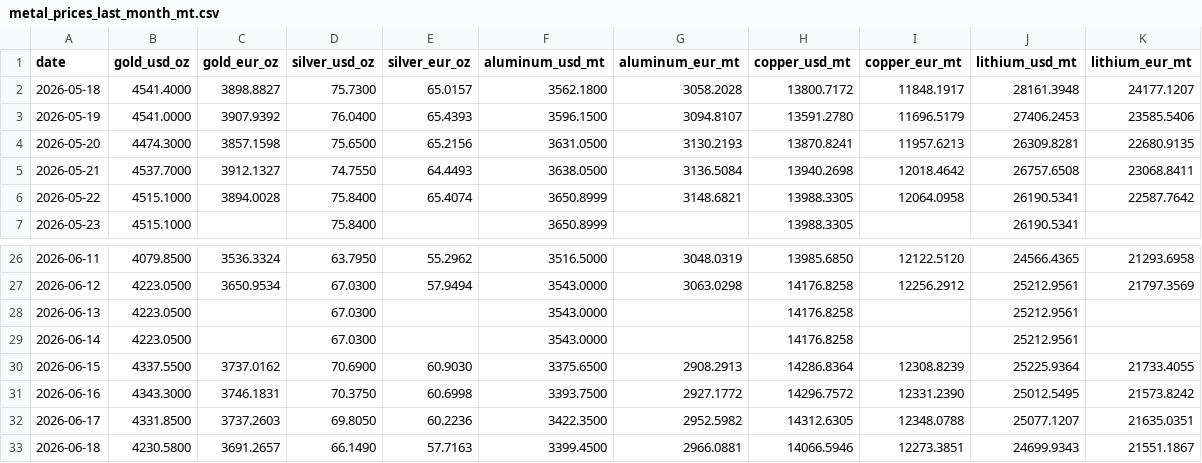
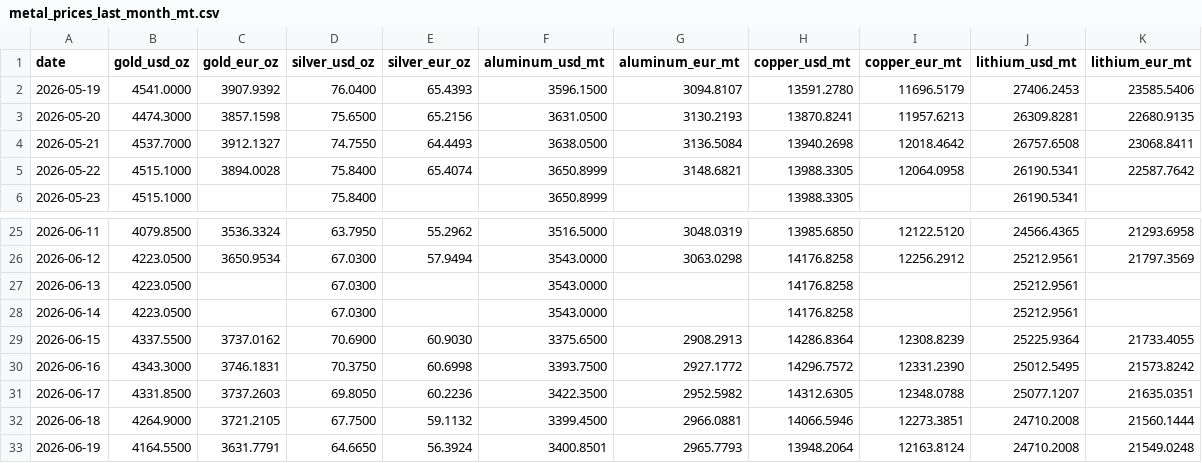
Before and after one commit to aojald/metalprice, a CSV file: metal_prices_last_month_mt.csv, drawn as a sheet; only a part is shown, gaps mark what is left out.

```diff
--- a/metal_prices_last_month_mt.csv
+++ b/metal_prices_last_month_mt.csv
@@ -1,3 +1,2 @@
 date,gold_usd_oz,gold_eur_oz,silver_usd_oz,silver_eur_oz,aluminum_usd_mt,aluminum_eur_mt,copper_usd_mt,copper_eur_mt,lithium_usd_mt,lithium_eur_mt
-2026-05-18,4541.4000,3898.8827,75.7300,65.0157,3562.1800,3058.2028,13800.7172,11848.1917,28161.3948,24177.1207
 2026-05-19,4541.0000,3907.9392,76.0400,65.4393,3596.1500,3094.8107,13591.2780,11696.5179,27406.2453,23585.5406
@@ -32,2 +31,3 @@ date,gold_usd_oz,gold_eur_oz,silver_usd_oz,silver_eur_oz,aluminum_usd_mt,aluminu
 2026-06-17,4331.8500,3737.2603,69.8050,60.2236,3422.3500,2952.5982,14312.6305,12348.0788,25077.1207,21635.0351
-2026-06-18,4230.5800,3691.2657,66.1490,57.7163,3399.4500,2966.0881,14066.5946,12273.3851,24699.9343,21551.1867
+2026-06-18,4264.9000,3721.2105,67.7500,59.1132,3399.4500,2966.0881,14066.5946,12273.3851,24710.2008,21560.1444
+2026-06-19,4164.5500,3631.7791,64.6650,56.3924,3400.8501,2965.7793,13948.2064,12163.8124,24710.2008,21549.0248
```
Also changed, not shown: metal_prices_source_mt.csv, 1 other file.
